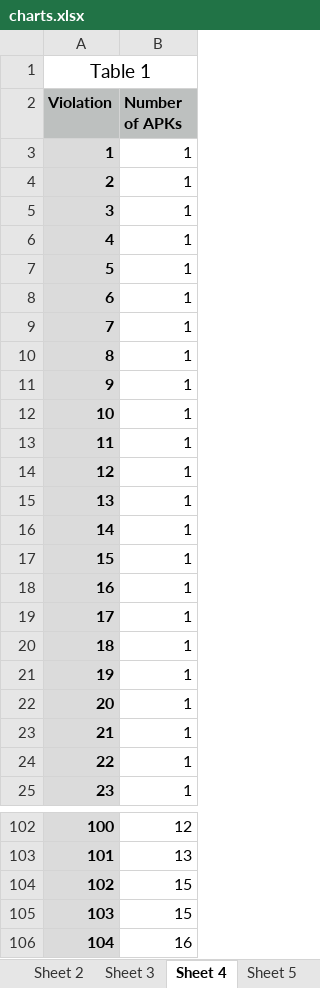
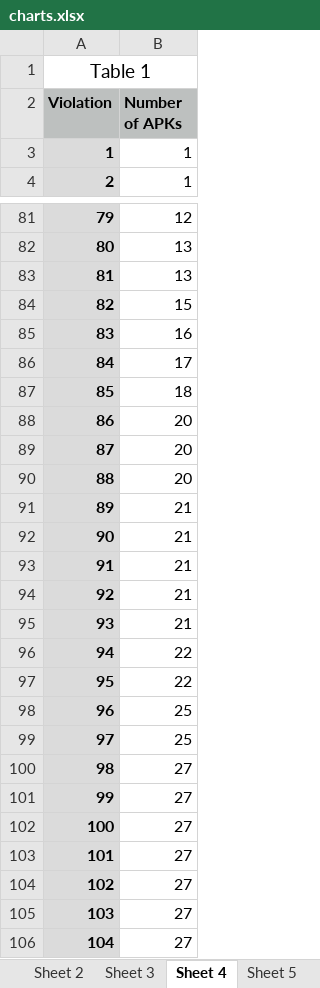
Before and after one commit to amordahl/AndroidTA_FaultLocalization, an Excel workbook: resources/data/charts.xlsx, sheet Sheet 4, drawn as a sheet; only a part is shown, gaps mark what is left out; the shorter side is filled out with more unchanged rows; values as stored, in another font and other column widths than the file's, no borders; charts and pictures not drawn; removed rows and columns are numbered as before the commit, all else as after; the diff covers the shown part only; the diff names each change by its address in the sheet, - before the commit and + after, or states it on an @@ line.

```diff
--- a/resources/data/charts.xlsx (sheet Sheet 4)
+++ b/resources/data/charts.xlsx (sheet Sheet 4)
-row 3: 1 | 1
-row 4: 2 | 1
-row 5: 3 | 1
-row 6: 4 | 1
-row 7: 5 | 1
-row 8: 6 | 1
-row 9: 7 | 1
-row 10: 8 | 1
-row 11: 9 | 1
-row 12: 10 | 1
-row 13: 11 | 1
-row 14: 12 | 1
-row 15: 13 | 1
-row 16: 14 | 1
-row 17: 15 | 1
-row 18: 16 | 1
-row 19: 17 | 1
-row 20: 18 | 1
-row 21: 19 | 1
-row 22: 20 | 1
-row 23: 21 | 1
@@ column A (Violation) renumbered from row 3 down @@
-row 104: 102 | 15
+row 83: 81 | 13
```
Also changed, not shown: 5 added rows and 5 removed rows elsewhere in this sheet, sheet Sheet 5, sheet Sheet 6, sheet Sheet 7, sheet Sheet 2, sheet Sheet 1, charts or pictures, 3 other files.
